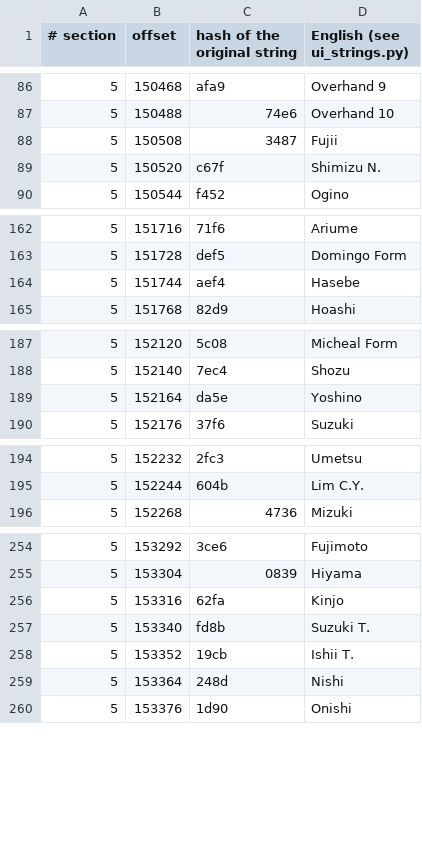
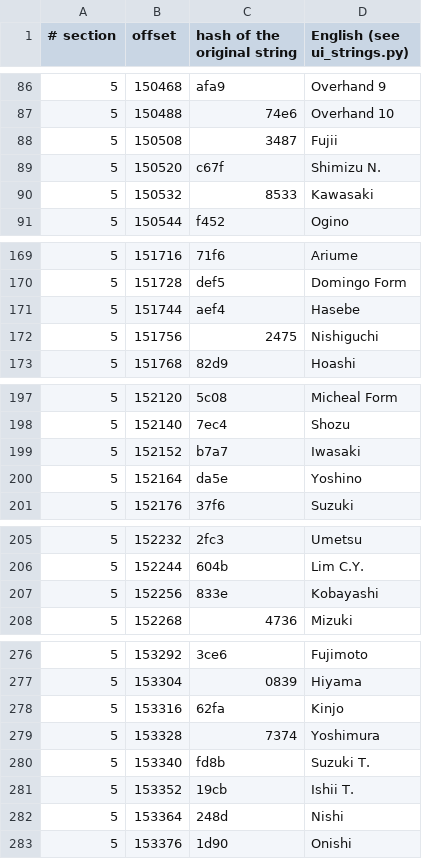
Before and after one commit to ogura-connection/Pawapros15-tools, a TSV file: translation/strings/main_prg.rel.tsv, drawn as a sheet; only a part is shown, gaps mark what is left out; the diff covers the shown part only; the diff names each change by its address in the sheet, - before the commit and + after, or states it on an @@ line.

```diff
--- a/translation/strings/main_prg.rel.tsv
+++ b/translation/strings/main_prg.rel.tsv
+row 90: 5 | 150532 | 8533 | Kawasaki
+row 172: 5 | 151756 | 2475 | Nishiguchi
+row 199: 5 | 152152 | b7a7 | Iwasaki
+row 207: 5 | 152256 | 833e | Kobayashi
+row 279: 5 | 153328 | 7374 | Yoshimura
```
Also changed, not shown: 22 added rows elsewhere in this file, 3 other files.
